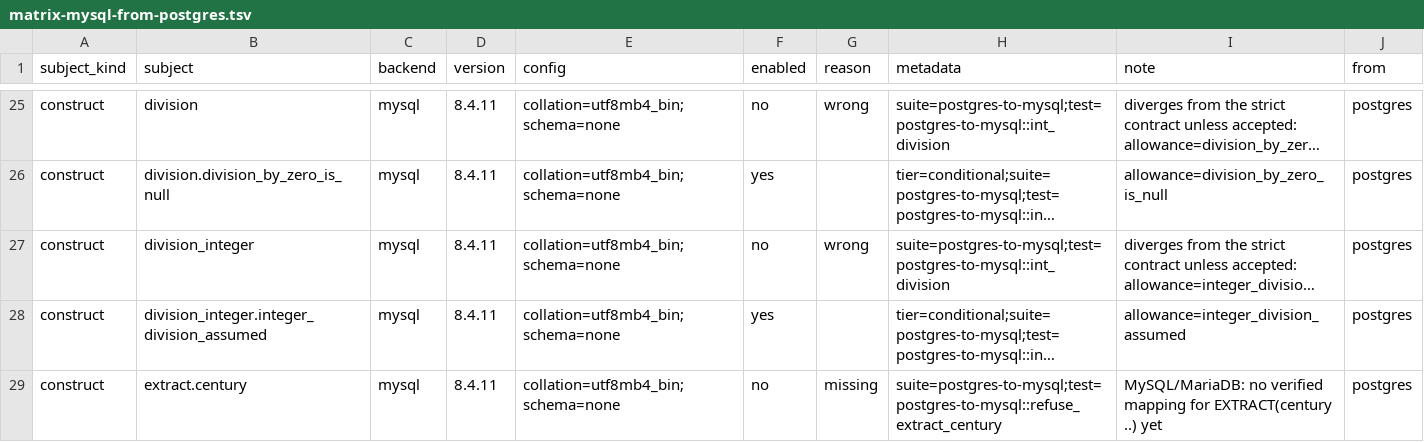
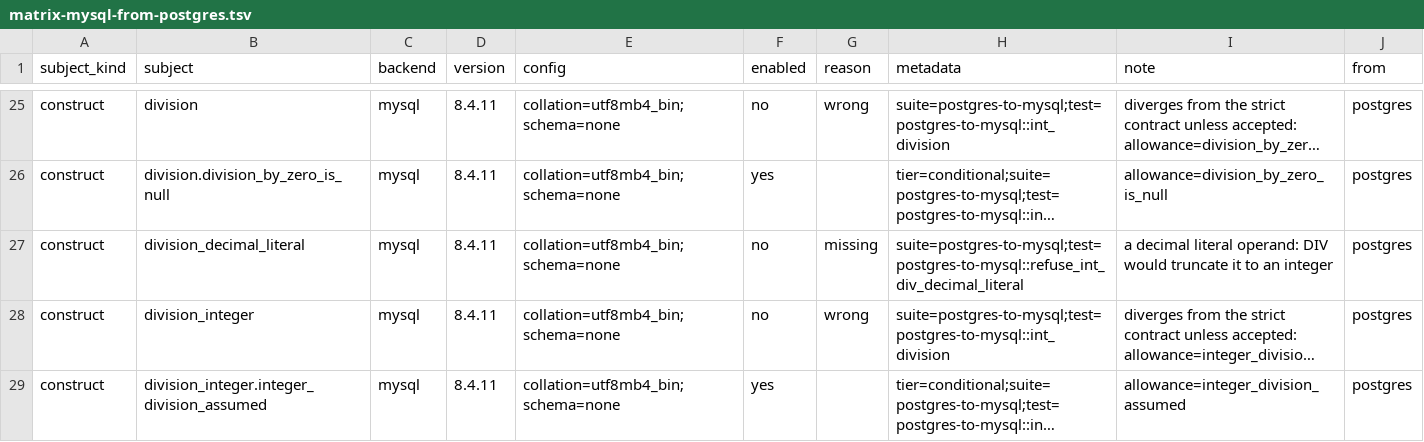
Before and after one commit to ThinkersJournal/unisql, a TSV file: crates/unisql-dialect-mysql/matrix-mysql-from-postgres.tsv, drawn as a sheet; only a part is shown, gaps mark what is left out; the shorter side is filled out with more unchanged rows; long unchanged cells end in …; the diff names each change by its address in the sheet, - before the commit and + after, or states it on an @@ line.

```diff
--- a/crates/unisql-dialect-mysql/matrix-mysql-from-postgres.tsv
+++ b/crates/unisql-dialect-mysql/matrix-mysql-from-postgres.tsv
+row 27: construct | division_decimal_literal | mysql | 8.4.11 | collation=utf8mb4_bin;schema=none | no | missing | suite=postgres-to-mysql;test=postgres-to-mysql::refuse_int_div_decimal_literal | a decimal literal operand: DIV would truncate it to an integer | postgres
```
Also changed, not shown: crates/unisql-dialect-mysql/matrix-mariadb-from-postgres.tsv, docs/LEAF-CONTRACTS.tsv, 8 other files.
